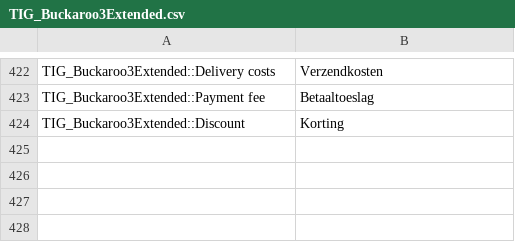
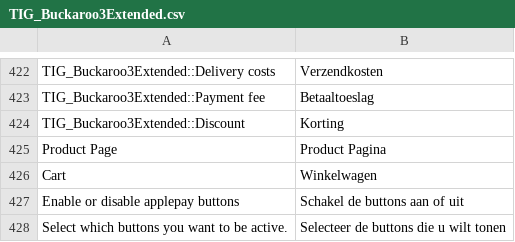
Before and after one commit to itnova/buckaroo-magento1, a CSV file: app/locale/nl_NL/TIG_Buckaroo3Extended.csv, drawn as a sheet; only a part is shown, gaps mark what is left out; the diff names each change by its address in the sheet, - before the commit and + after, or states it on an @@ line.

Commit message:
BUCKM1-592: Added config fields to disable applepay buttons on different locations

```diff
--- a/app/locale/nl_NL/TIG_Buckaroo3Extended.csv
+++ b/app/locale/nl_NL/TIG_Buckaroo3Extended.csv
+row 425: Product Page | Product Pagina
+row 426: Cart | Winkelwagen
+row 427: Enable or disable applepay buttons | Schakel de buttons aan of uit
+row 428: Select which buttons you want to be active. | Selecteer de buttons die u wilt tonen
```
Also changed, not shown: 4 other files.
